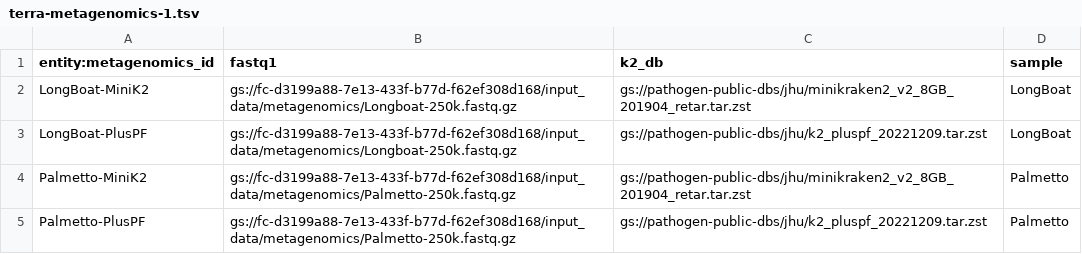
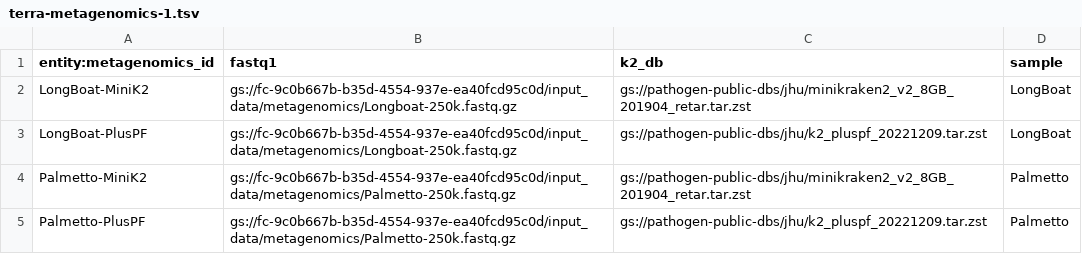
Before and after one commit to broadinstitute/viral-workshops, a TSV file: veme-ngs/terra-metagenomics-1.tsv, drawn as a sheet.

Commit message:
Update paths in terra-metagenomics-1.tsv

```diff
--- a/veme-ngs/terra-metagenomics-1.tsv
+++ b/veme-ngs/terra-metagenomics-1.tsv
@@ -1,5 +1,5 @@
 entity:metagenomics_id	fastq1	k2_db	sample
-LongBoat-MiniK2	gs://fc-d3199a88-7e13-433f-b77d-f62ef308d168/input_data/metagenomics/Longboat-250k.fastq.gz	gs://pathogen-public-dbs/jhu/minikraken2_v2_8GB_201904_retar.tar.zst	LongBoat
-LongBoat-PlusPF	gs://fc-d3199a88-7e13-433f-b77d-f62ef308d168/input_data/metagenomics/Longboat-250k.fastq.gz	gs://pathogen-public-dbs/jhu/k2_pluspf_20221209.tar.zst	LongBoat
-Palmetto-MiniK2	gs://fc-d3199a88-7e13-433f-b77d-f62ef308d168/input_data/metagenomics/Palmetto-250k.fastq.gz	gs://pathogen-public-dbs/jhu/minikraken2_v2_8GB_201904_retar.tar.zst	Palmetto
-Palmetto-PlusPF	gs://fc-d3199a88-7e13-433f-b77d-f62ef308d168/input_data/metagenomics/Palmetto-250k.fastq.gz	gs://pathogen-public-dbs/jhu/k2_pluspf_20221209.tar.zst	Palmetto
+LongBoat-MiniK2	gs://fc-9c0b667b-b35d-4554-937e-ea40fcd95c0d/input_data/metagenomics/Longboat-250k.fastq.gz	gs://pathogen-public-dbs/jhu/minikraken2_v2_8GB_201904_retar.tar.zst	LongBoat
+LongBoat-PlusPF	gs://fc-9c0b667b-b35d-4554-937e-ea40fcd95c0d/input_data/metagenomics/Longboat-250k.fastq.gz	gs://pathogen-public-dbs/jhu/k2_pluspf_20221209.tar.zst	LongBoat
+Palmetto-MiniK2	gs://fc-9c0b667b-b35d-4554-937e-ea40fcd95c0d/input_data/metagenomics/Palmetto-250k.fastq.gz	gs://pathogen-public-dbs/jhu/minikraken2_v2_8GB_201904_retar.tar.zst	Palmetto
+Palmetto-PlusPF	gs://fc-9c0b667b-b35d-4554-937e-ea40fcd95c0d/input_data/metagenomics/Palmetto-250k.fastq.gz	gs://pathogen-public-dbs/jhu/k2_pluspf_20221209.tar.zst	Palmetto
```
